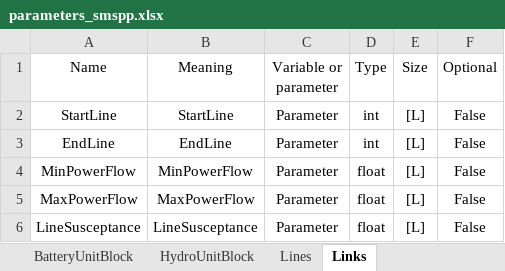
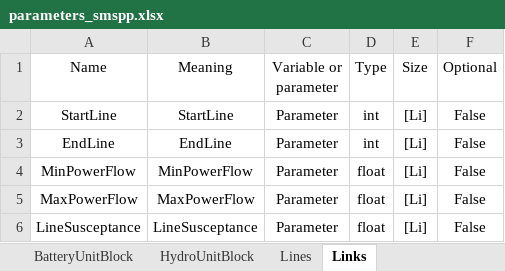
Before and after one commit to SPSUnipi/transformation_pypsa_smspp, an Excel workbook: data/parameters_smspp.xlsx, sheet Links, drawn as a sheet; values as stored, in another font and other column widths than the file's, no borders; the diff names each change by its address in the sheet, - before the commit and + after, or states it on an @@ line.

```diff
--- a/data/parameters_smspp.xlsx (sheet Links)
+++ b/data/parameters_smspp.xlsx (sheet Links)
-E2:E6 (Size): [L]
+E2:E6 (Size): [Li]
```
Also changed, not shown: 3 other files.
